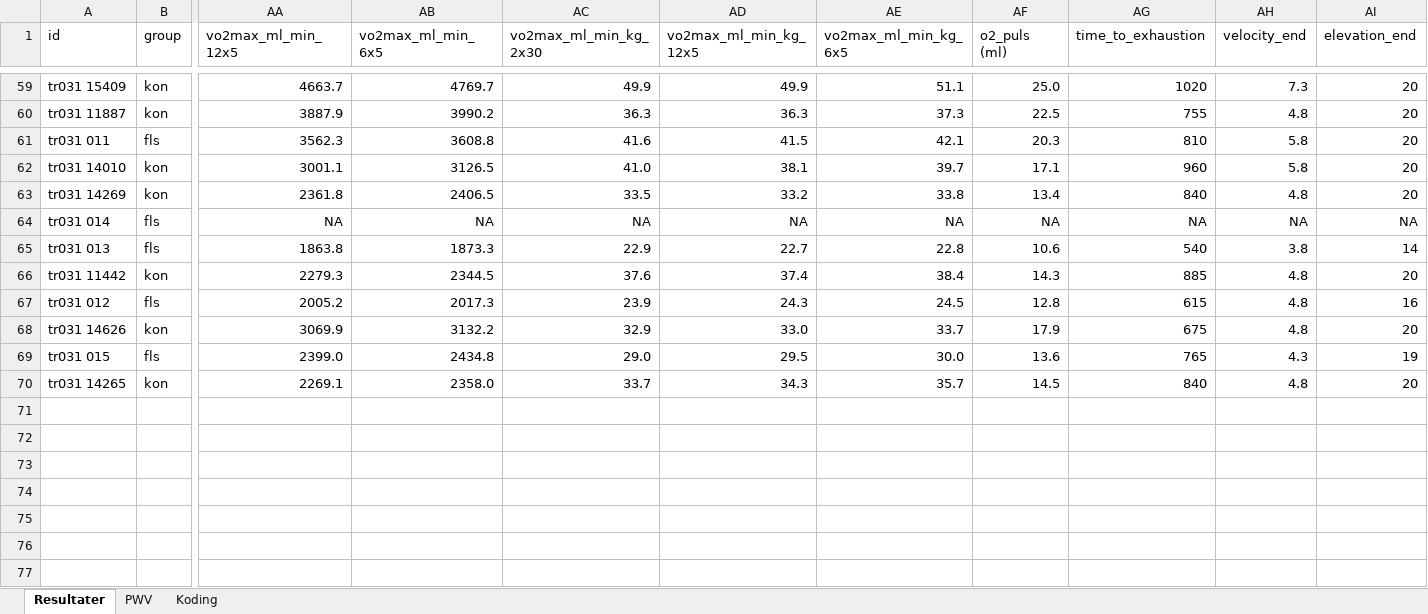
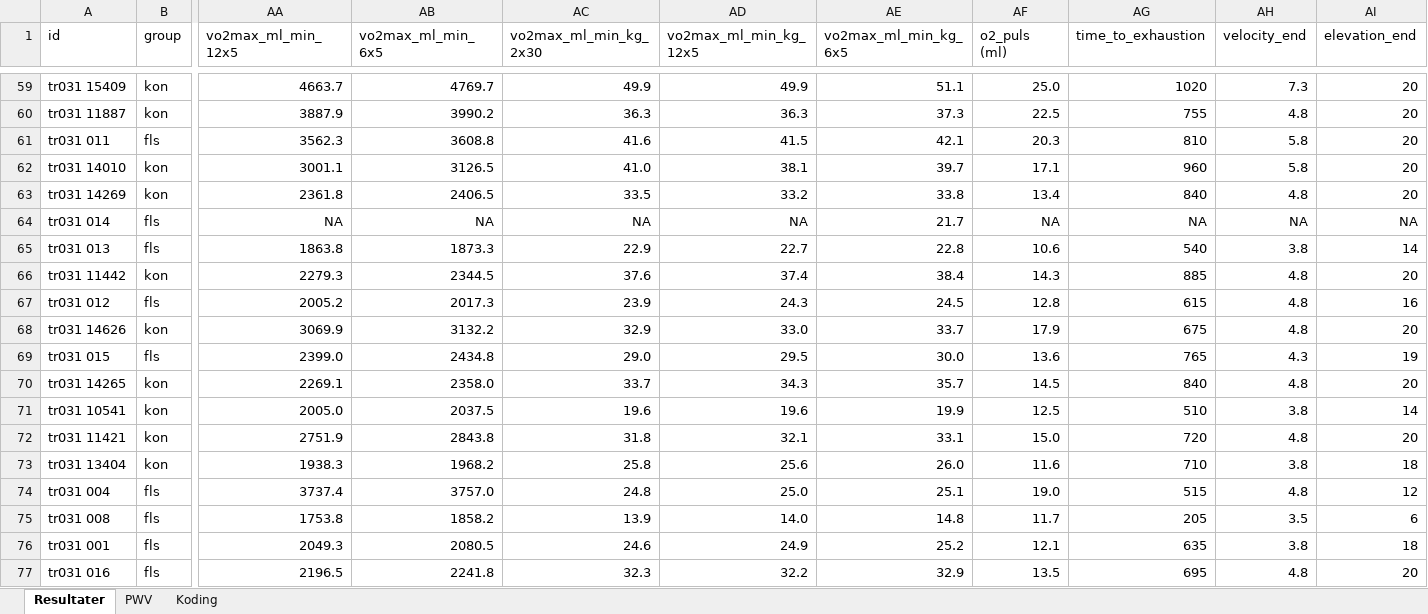
Before and after one commit to Havlor/Master, an Excel workbook: data/Revidert_resultatskjema.xlsx, sheet Resultater, drawn as a sheet; only a part is shown, gaps mark what is left out; values as stored, in another font and other column widths than the file's, no borders; rows hold the shown columns only; the diff names each change by its address in the sheet, - before the commit and + after, or states it on an @@ line.

```diff
--- a/data/Revidert_resultatskjema.xlsx (sheet Resultater)
+++ b/data/Revidert_resultatskjema.xlsx (sheet Resultater)
-AE64 (vo2max_ml_min_kg_6x5): NA
+AE64 (vo2max_ml_min_kg_6x5): 21.7
+row 71: tr031 10541 | kon | 2005.0 | 2037.5 | 19.6 | 19.6 | 19.9 | 12.5 | 510 | 3.8 | 14
+row 72: tr031 11421 | kon | 2751.9 | 2843.8 | 31.8 | 32.1 | 33.1 | 15.0 | 720 | 4.8 | 20
+row 73: tr031 13404 | kon | 1938.3 | 1968.2 | 25.8 | 25.6 | 26.0 | 11.6 | 710 | 3.8 | 18
+row 74: tr031 004 | fls | 3737.4 | 3757.0 | 24.8 | 25.0 | 25.1 | 19.0 | 515 | 4.8 | 12
+row 75: tr031 008 | fls | 1753.8 | 1858.2 | 13.9 | 14.0 | 14.8 | 11.7 | 205 | 3.5 | 6
+row 76: tr031 001 | fls | 2049.3 | 2080.5 | 24.6 | 24.9 | 25.2 | 12.1 | 635 | 3.8 | 18
+row 77: tr031 016 | fls | 2196.5 | 2241.8 | 32.3 | 32.2 | 32.9 | 13.5 | 695 | 4.8 | 20
```
Also changed, not shown: data/Regning av kaloriforbruk.xlsx, 1 other file.
